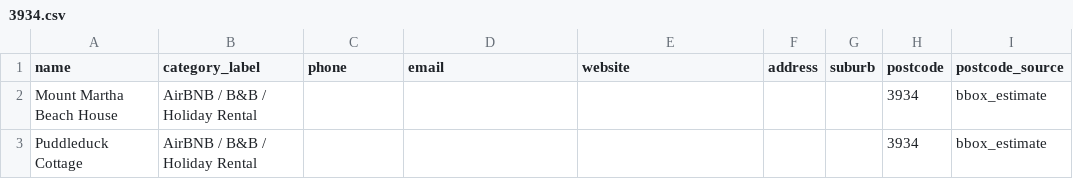
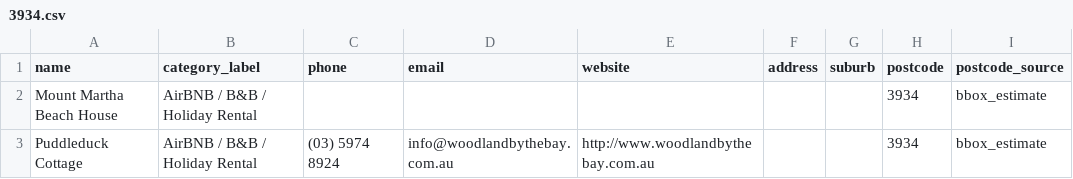
Before and after one commit to ttiiggss/vic-lead-finder, a CSV file: output/by_postcode/3934.csv, drawn as a sheet; only a part is shown; the diff names each change by its address in the sheet, - before the commit and + after, or states it on an @@ line.

```diff
--- a/output/by_postcode/3934.csv
+++ b/output/by_postcode/3934.csv
-C3 (phone): (empty)
+C3 (phone): (03) 5974 8924
-D3 (email): (empty)
+D3 (email): info@woodlandbythebay.com.au
-E3 (website): (empty)
+E3 (website): http://www.woodlandbythebay.com.au
```
Also changed, not shown: output/by_postcode/3941.csv.
